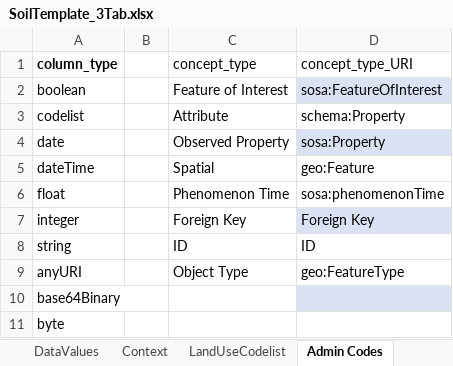
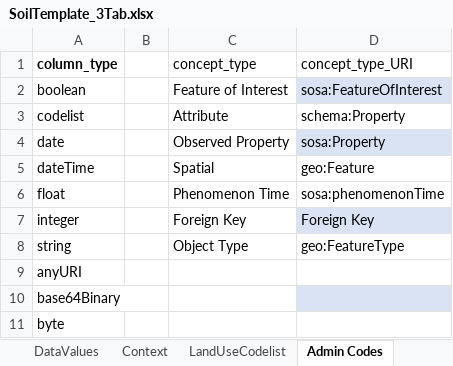
Before and after one commit to soilwise-he/soil-observation-data-encodings, an Excel workbook: ExcelTemplates/SoilTemplate_3Tab.xlsx, sheet Admin Codes, drawn as a sheet; only a part is shown; values as stored, in another font and other column widths than the file's, no borders; table styles not drawn; the diff names each change by its address in the sheet, - before the commit and + after, or states it on an @@ line.

```diff
--- a/ExcelTemplates/SoilTemplate_3Tab.xlsx (sheet Admin Codes)
+++ b/ExcelTemplates/SoilTemplate_3Tab.xlsx (sheet Admin Codes)
-C8 (concept_type): ID
+C8 (concept_type): Object Type
-D8 (concept_type_URI): ID
+D8 (concept_type_URI): geo:FeatureType
-C9 (concept_type): Object Type
+C9 (concept_type): (empty)
-D9 (concept_type_URI): geo:FeatureType
+D9 (concept_type_URI): (empty)
```
Also changed, not shown: sheet DataSpatial, sheet LandUseCodelist, sheet Properties, ExcelTemplates/SoilTemplate_1Tab.xlsx, ExcelTemplates/SoilTemplate_2Tab.xlsx.
